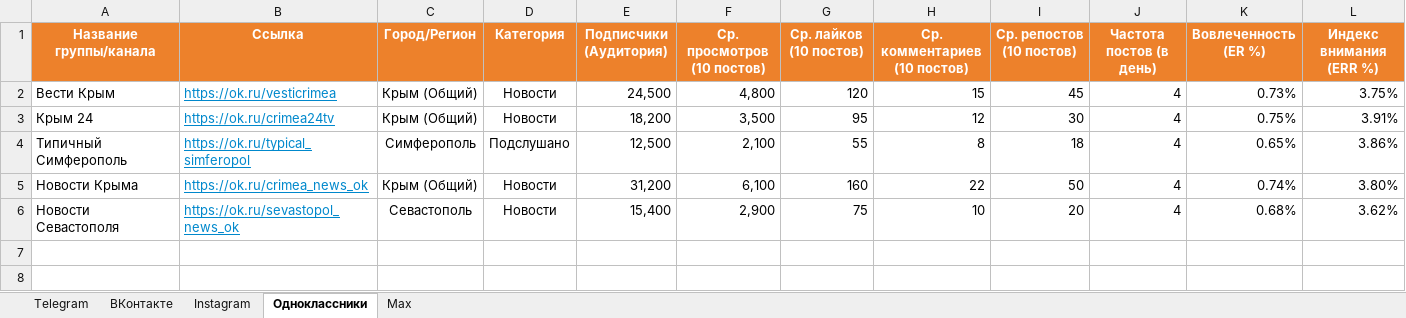
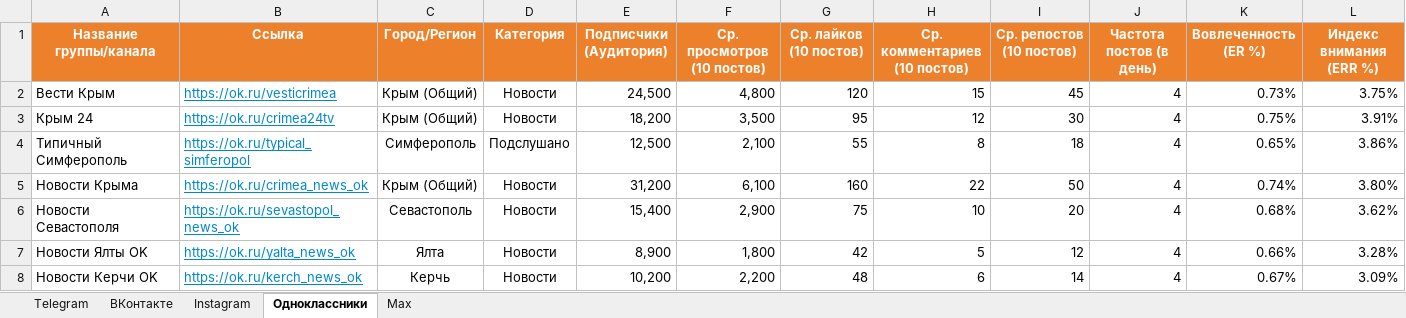
Before and after one commit to niswa123/social, an Excel workbook: crimea_media_monitoring.xlsx, sheet Одноклассники, drawn as a sheet; values as stored, in another font and other column widths than the file's, no borders; the diff names each change by its address in the sheet, - before the commit and + after, or states it on an @@ line.

```diff
--- a/crimea_media_monitoring.xlsx (sheet Одноклассники)
+++ b/crimea_media_monitoring.xlsx (sheet Одноклассники)
+row 7: Новости Ялты OK | https://ok.ru/yalta_news_ok | Ялта | Новости | 8,900 | 1,800 | 42 | 5 | 12 | 4 | 0.66% | 3.28%
+row 8: Новости Керчи OK | https://ok.ru/kerch_news_ok | Керчь | Новости | 10,200 | 2,200 | 48 | 6 | 14 | 4 | 0.67% | 3.09%
```
Also changed, not shown: sheet Telegram, sheet ВКонтакте, sheet Instagram, sheet Max, 3 other files.
